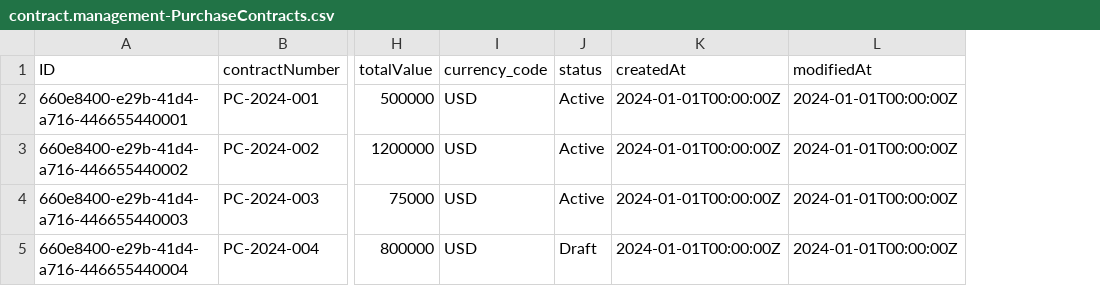
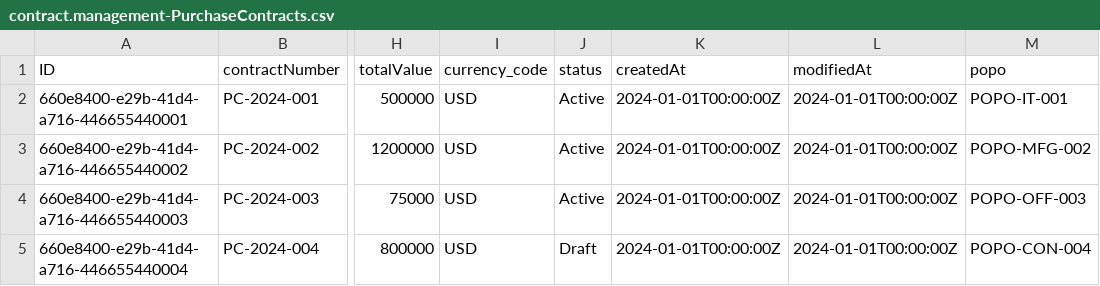
Before and after one commit to idoprz/testabc, a CSV file: db/data/contract.management-PurchaseContracts.csv, drawn as a sheet; only a part is shown, gaps mark what is left out; the diff names each change by its address in the sheet, - before the commit and + after, or states it on an @@ line.

Commit message:
Update contract data model and sample data

```diff
--- a/db/data/contract.management-PurchaseContracts.csv
+++ b/db/data/contract.management-PurchaseContracts.csv
+column M (popo), rows 2-5: POPO-IT-001 | POPO-MFG-002 | POPO-OFF-003 | POPO-CON-004
```
Also changed, not shown: 2 other files.
